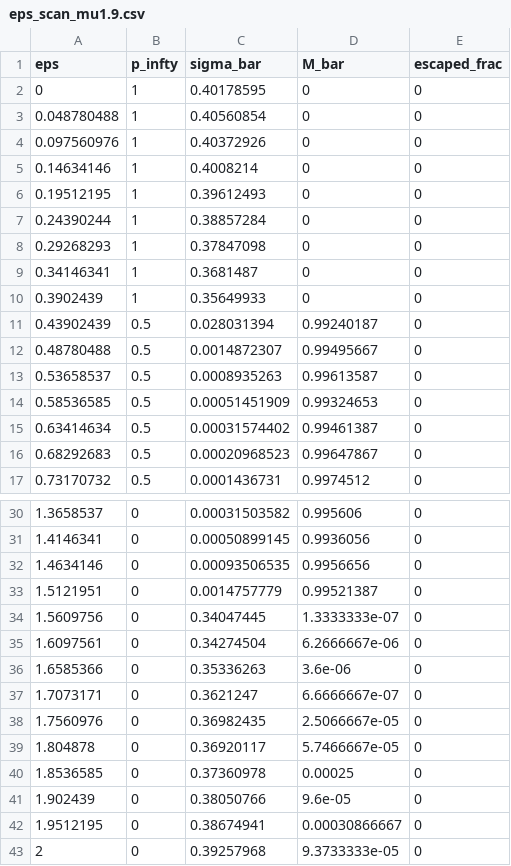
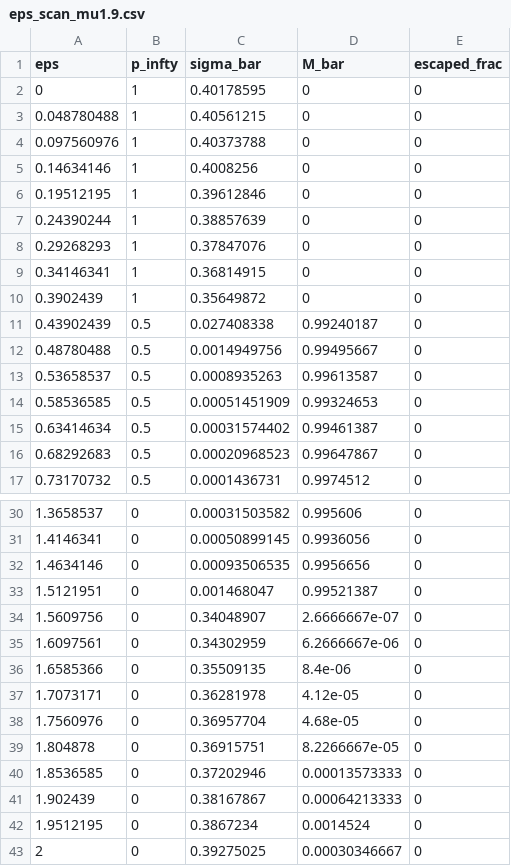
Before and after one commit to IgorStellet/Projeto_Final_Python_na_Fisica, a CSV file: notebooks/data/eps_scan_mu1.9.csv, drawn as a sheet; only a part is shown, gaps mark what is left out.

Commit message:
Notebook 03 feito - Conexão com transião de primeira ordem!

```diff
--- a/notebooks/data/eps_scan_mu1.9.csv
+++ b/notebooks/data/eps_scan_mu1.9.csv
@@ -2,12 +2,12 @@ eps,p_infty,sigma_bar,M_bar,escaped_frac
 0,1,0.40178595,0,0
-0.048780488,1,0.40560854,0,0
-0.097560976,1,0.40372926,0,0
-0.14634146,1,0.4008214,0,0
-0.19512195,1,0.39612493,0,0
-0.24390244,1,0.38857284,0,0
-0.29268293,1,0.37847098,0,0
-0.34146341,1,0.3681487,0,0
-0.3902439,1,0.35649933,0,0
-0.43902439,0.5,0.028031394,0.99240187,0
-0.48780488,0.5,0.0014872307,0.99495667,0
+0.048780488,1,0.40561215,0,0
+0.097560976,1,0.40373788,0,0
+0.14634146,1,0.4008256,0,0
+0.19512195,1,0.39612846,0,0
+0.24390244,1,0.38857639,0,0
+0.29268293,1,0.37847076,0,0
+0.34146341,1,0.36814915,0,0
+0.3902439,1,0.35649872,0,0
+0.43902439,0.5,0.027408338,0.99240187,0
+0.48780488,0.5,0.0014949756,0.99495667,0
 0.53658537,0.5,0.0008935263,0.99613587,0
@@ -32,12 +32,12 @@ eps,p_infty,sigma_bar,M_bar,escaped_frac
 1.4634146,0,0.00093506535,0.9956656,0
-1.5121951,0,0.0014757779,0.99521387,0
-1.5609756,0,0.34047445,1.3333333e-07,0
-1.6097561,0,0.34274504,6.2666667e-06,0
-1.6585366,0,0.35336263,3.6e-06,0
-1.7073171,0,0.3621247,6.6666667e-07,0
-1.7560976,0,0.36982435,2.5066667e-05,0
-1.804878,0,0.36920117,5.7466667e-05,0
-1.8536585,0,0.37360978,0.00025,0
-1.902439,0,0.38050766,9.6e-05,0
-1.9512195,0,0.38674941,0.00030866667,0
-2,0,0.39257968,9.3733333e-05,0
+1.5121951,0,0.001468047,0.99521387,0
+1.5609756,0,0.34048907,2.6666667e-07,0
+1.6097561,0,0.34302959,6.2666667e-06,0
+1.6585366,0,0.35509135,8.4e-06,0
+1.7073171,0,0.36281978,4.12e-05,0
+1.7560976,0,0.36957704,4.68e-05,0
+1.804878,0,0.36915751,8.2266667e-05,0
+1.8536585,0,0.37202946,0.00013573333,0
+1.902439,0,0.38167867,0.00064213333,0
+1.9512195,0,0.3867234,0.0014524,0
+2,0,0.39275025,0.00030346667,0
```
Also changed, not shown: 35 other files.
